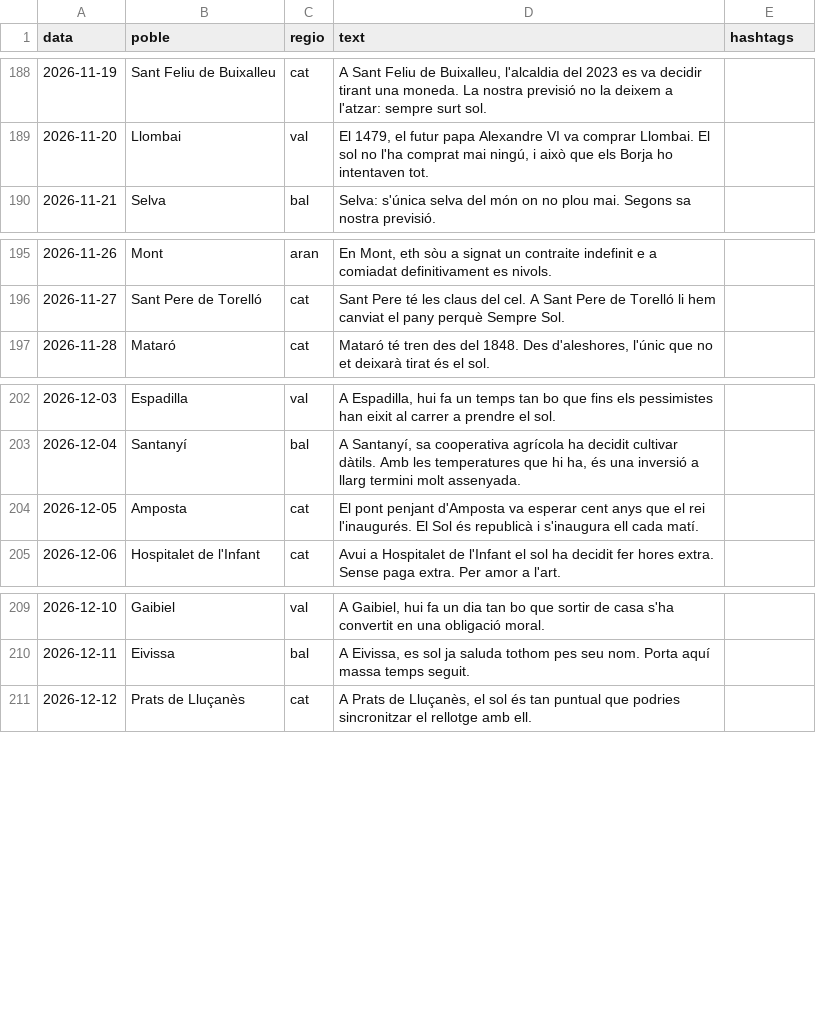
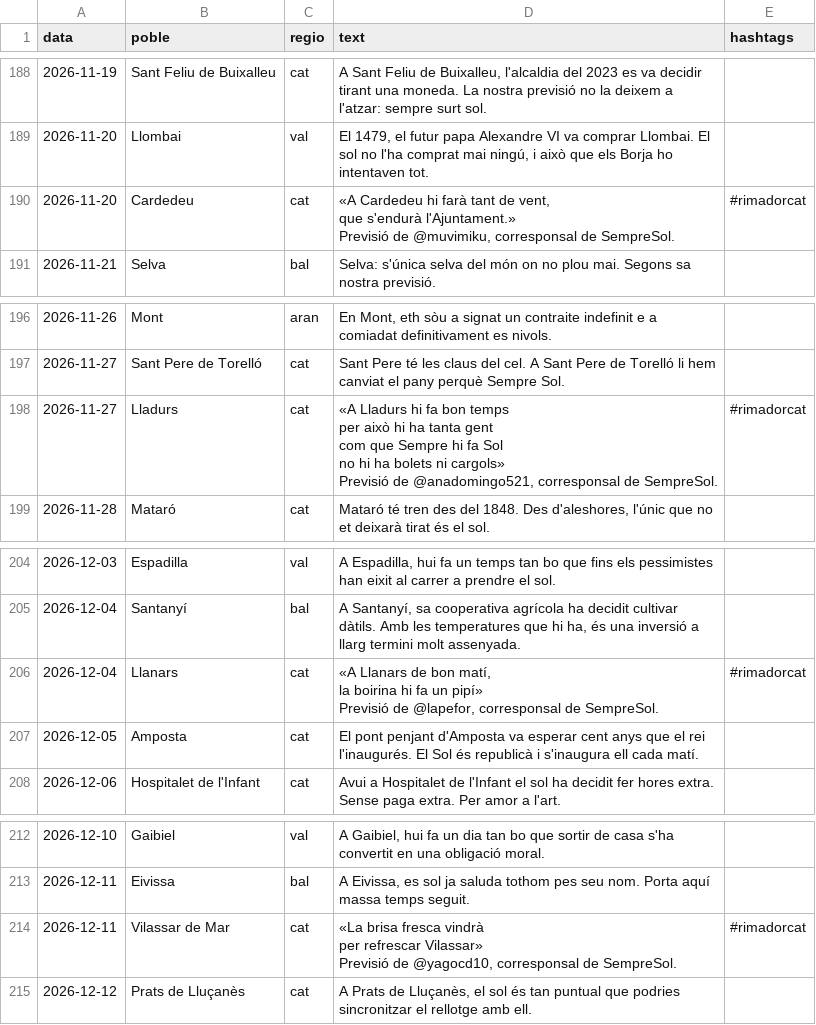
Before and after one commit to ncalbet/sempresol, a CSV file: sempresol-instagram/data/schedule.csv, drawn as a sheet; only a part is shown, gaps mark what is left out.

```diff
--- a/sempresol-instagram/data/schedule.csv
+++ b/sempresol-instagram/data/schedule.csv
@@ -189,2 +189,5 @@ data,poble,regio,text,hashtags
 2026-11-20,Llombai,val,"El 1479, el futur papa Alexandre VI va comprar Llombai. El sol no l'ha comprat mai ningú, i això que els Borja ho intentaven tot."
+2026-11-20,Cardedeu,cat,"«A Cardedeu hi farà tant de vent,
+que s'endurà l'Ajuntament.»
+Previsió de @muvimiku, corresponsal de SempreSol.",#rimadorcat
 2026-11-21,Selva,bal,Selva: s'única selva del món on no plou mai. Segons sa nostra previsió.
@@ -196,2 +199,7 @@ data,poble,regio,text,hashtags
 2026-11-27,Sant Pere de Torelló,cat,Sant Pere té les claus del cel. A Sant Pere de Torelló li hem canviat el pany perquè Sempre Sol.
+2026-11-27,Lladurs,cat,"«A Lladurs hi fa bon temps
+per això hi ha tanta gent
+com que Sempre hi fa Sol
+no hi ha bolets ni cargols»
+Previsió de @anadomingo521, corresponsal de SempreSol.",#rimadorcat
 2026-11-28,Mataró,cat,"Mataró té tren des del 1848. Des d'aleshores, l'únic que no et deixarà tirat és el sol."
@@ -203,2 +211,5 @@ data,poble,regio,text,hashtags
 2026-12-04,Santanyí,bal,"A Santanyí, sa cooperativa agrícola ha decidit cultivar dàtils. Amb les temperatures que hi ha, és una inversió a llarg termini molt assenyada."
+2026-12-04,Llanars,cat,"«A Llanars de bon matí,
+la boirina hi fa un pipí»
+Previsió de @lapefor, corresponsal de SempreSol.",#rimadorcat
 2026-12-05,Amposta,cat,El pont penjant d'Amposta va esperar cent anys que el rei l'inaugurés. El Sol és republicà i s'inaugura ell cada matí.
@@ -210,2 +221,5 @@ data,poble,regio,text,hashtags
 2026-12-11,Eivissa,bal,"A Eivissa, es sol ja saluda tothom pes seu nom. Porta aquí massa temps seguit."
+2026-12-11,Vilassar de Mar,cat,"«La brisa fresca vindrà
+per refrescar Vilassar»
+Previsió de @yagocd10, corresponsal de SempreSol.",#rimadorcat
 2026-12-12,Prats de Lluçanès,cat,"A Prats de Lluçanès, el sol és tan puntual que podries sincronitzar el rellotge amb ell."
```
Also changed, not shown: 2 other files.
